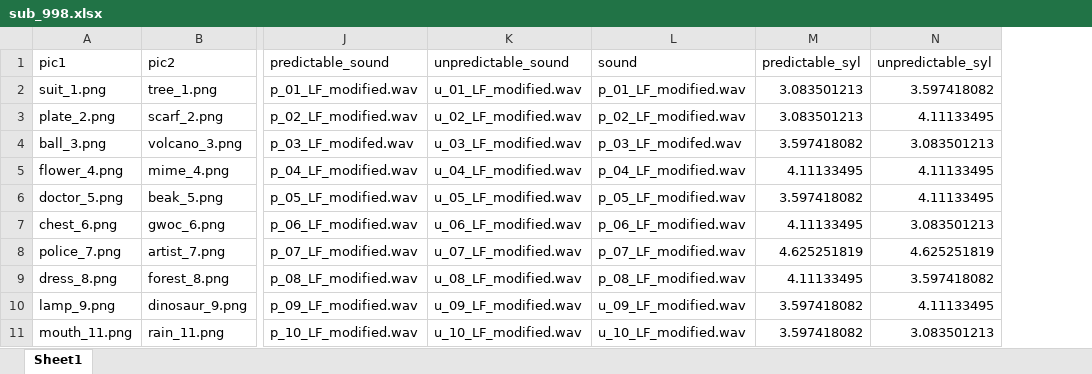
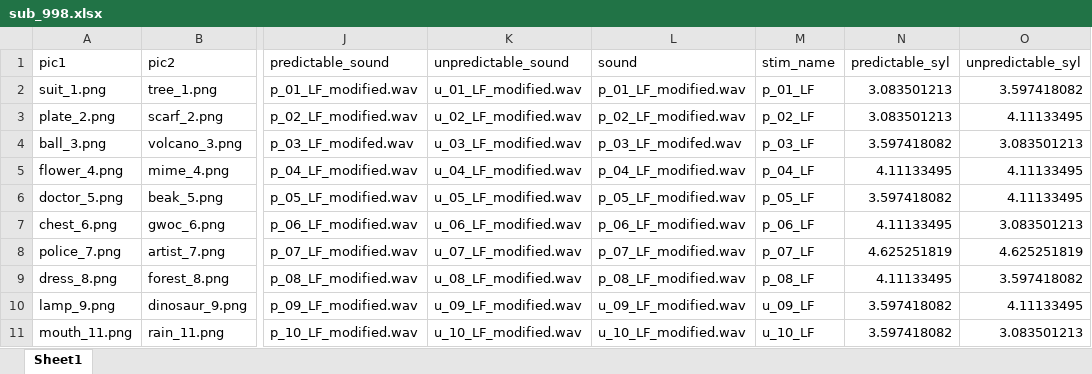
Before and after one commit to allisoct/ETLR23-24, an Excel workbook: experiment/VWP_CL_Random/__pool__/sub_998.xlsx, sheet Sheet1, drawn as a sheet; only a part is shown, gaps mark what is left out; values as stored, in another font and other column widths than the file's, no borders; conditional formats not drawn; the diff names each change by its address in the sheet, - before the commit and + after, or states it on an @@ line.

```diff
--- a/experiment/VWP_CL_Random/__pool__/sub_998.xlsx (sheet Sheet1)
+++ b/experiment/VWP_CL_Random/__pool__/sub_998.xlsx (sheet Sheet1)
+column M (stim_name), rows 2-11: p_01_LF | p_02_LF | p_03_LF | p_04_LF | p_05_LF | p_06_LF | p_07_LF | p_08_LF | u_09_LF | u_10_LF
```
Also changed, not shown: experiment/VWP_CL_Random/__pool__/sub_999.xlsx, 2 other files.
